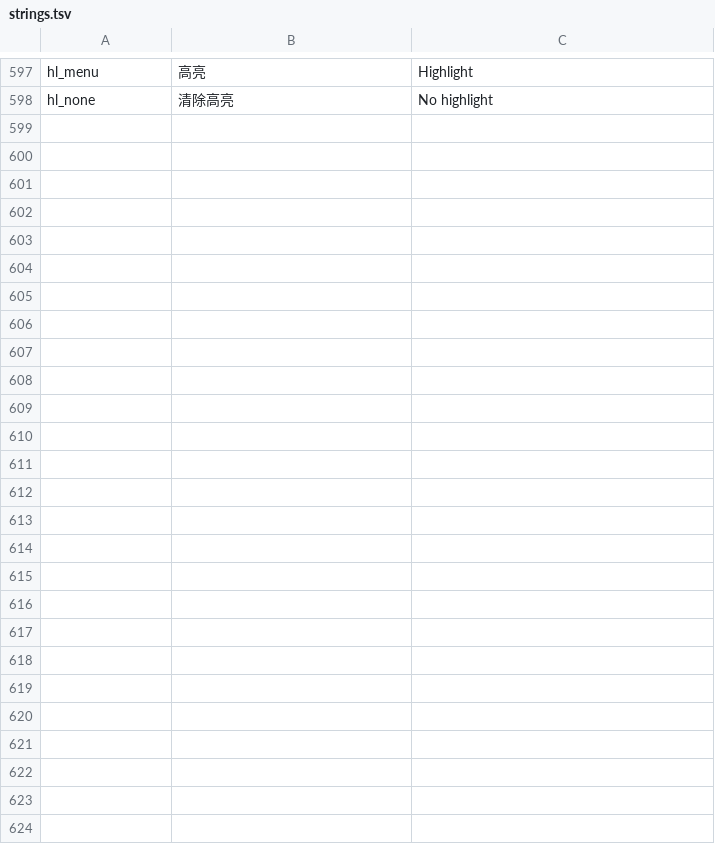
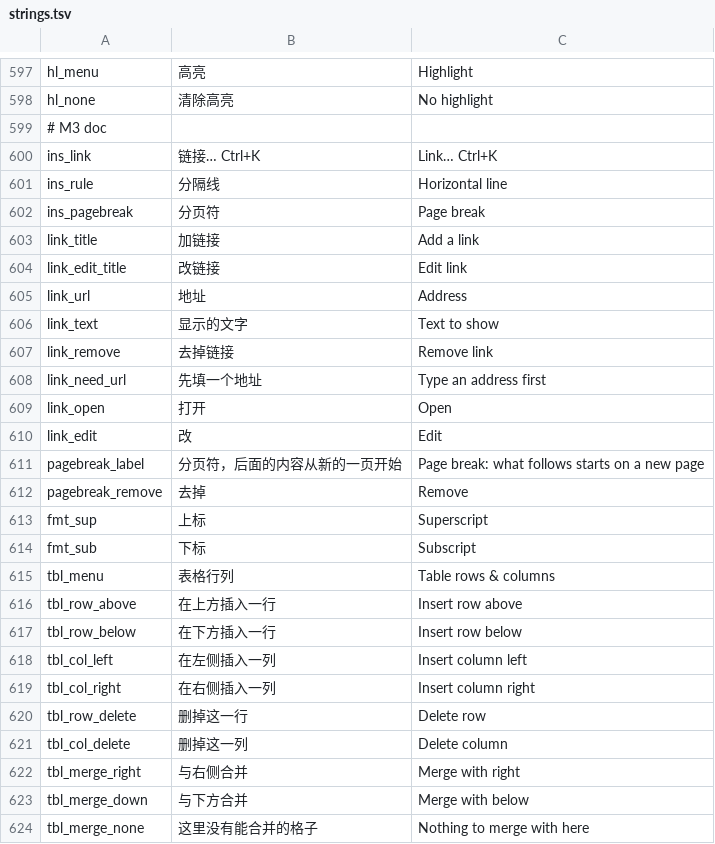
Before and after one commit to kejing-dev/SpatialOffice, a TSV file: tools/strings.tsv, drawn as a sheet; only a part is shown, gaps mark what is left out; the diff names each change by its address in the sheet, - before the commit and + after, or states it on an @@ line.

```diff
--- a/tools/strings.tsv
+++ b/tools/strings.tsv
+row 599: # M3 doc
+row 600: ins_link | 链接… Ctrl+K | Link… Ctrl+K
+row 601: ins_rule | 分隔线 | Horizontal line
+row 602: ins_pagebreak | 分页符 | Page break
+row 603: link_title | 加链接 | Add a link
+row 604: link_edit_title | 改链接 | Edit link
+row 605: link_url | 地址 | Address
+row 606: link_text | 显示的文字 | Text to show
+row 607: link_remove | 去掉链接 | Remove link
+row 608: link_need_url | 先填一个地址 | Type an address first
+row 609: link_open | 打开 | Open
+row 610: link_edit | 改 | Edit
+row 611: pagebreak_label | 分页符，后面的内容从新的一页开始 | Page break: what follows starts on a new page
+row 612: pagebreak_remove | 去掉 | Remove
+row 613: fmt_sup | 上标 | Superscript
+row 614: fmt_sub | 下标 | Subscript
+row 615: tbl_menu | 表格行列 | Table rows & columns
+row 616: tbl_row_above | 在上方插入一行 | Insert row above
+row 617: tbl_row_below | 在下方插入一行 | Insert row below
+row 618: tbl_col_left | 在左侧插入一列 | Insert column left
+row 619: tbl_col_right | 在右侧插入一列 | Insert column right
+row 620: tbl_row_delete | 删掉这一行 | Delete row
+row 621: tbl_col_delete | 删掉这一列 | Delete column
+row 622: tbl_merge_right | 与右侧合并 | Merge with right
+row 623: tbl_merge_down | 与下方合并 | Merge with below
+row 624: tbl_merge_none | 这里没有能合并的格子 | Nothing to merge with here
```
Also changed, not shown: 15 other files.
